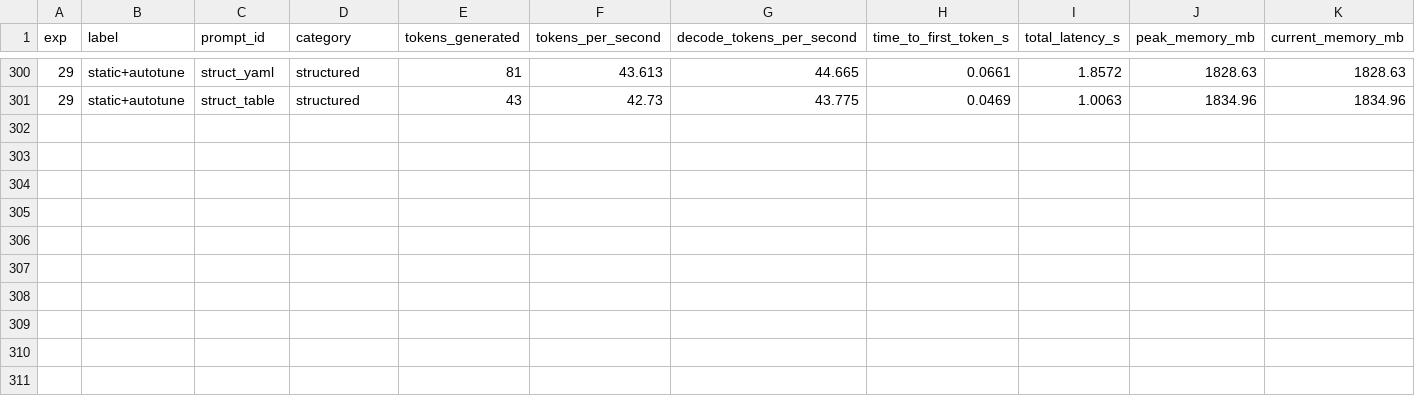
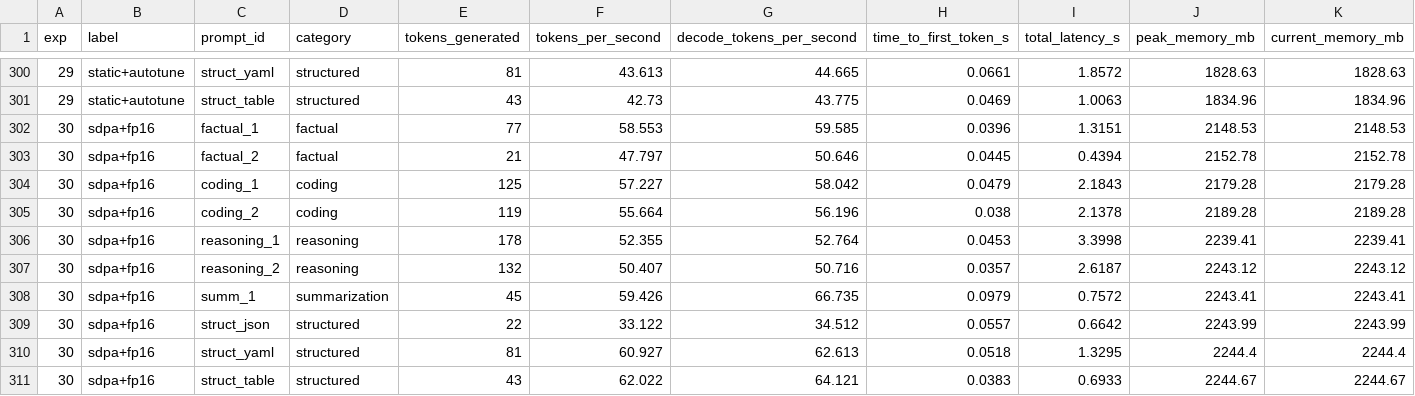
Before and after one commit to mauriciotorres-ds/flash-moe, a CSV file: inference-research/results/benchmark_history.csv, drawn as a sheet; only a part is shown, gaps mark what is left out; rows hold the shown columns only; the diff names each change by its address in the sheet, - before the commit and + after, or states it on an @@ line.

Commit message:
exp030: SDPA + fp16 combo 53.75 tok/s — keep

```diff
--- a/inference-research/results/benchmark_history.csv
+++ b/inference-research/results/benchmark_history.csv
+row 302: 30 | sdpa+fp16 | factual_1 | factual | 77 | 58.553 | 59.585 | 0.0396 | 1.3151 | 2148.53 | 2148.53
+row 303: 30 | sdpa+fp16 | factual_2 | factual | 21 | 47.797 | 50.646 | 0.0445 | 0.4394 | 2152.78 | 2152.78
+row 304: 30 | sdpa+fp16 | coding_1 | coding | 125 | 57.227 | 58.042 | 0.0479 | 2.1843 | 2179.28 | 2179.28
+row 305: 30 | sdpa+fp16 | coding_2 | coding | 119 | 55.664 | 56.196 | 0.038 | 2.1378 | 2189.28 | 2189.28
+row 306: 30 | sdpa+fp16 | reasoning_1 | reasoning | 178 | 52.355 | 52.764 | 0.0453 | 3.3998 | 2239.41 | 2239.41
+row 307: 30 | sdpa+fp16 | reasoning_2 | reasoning | 132 | 50.407 | 50.716 | 0.0357 | 2.6187 | 2243.12 | 2243.12
+row 308: 30 | sdpa+fp16 | summ_1 | summarization | 45 | 59.426 | 66.735 | 0.0979 | 0.7572 | 2243.41 | 2243.41
+row 309: 30 | sdpa+fp16 | struct_json | structured | 22 | 33.122 | 34.512 | 0.0557 | 0.6642 | 2243.99 | 2243.99
+row 310: 30 | sdpa+fp16 | struct_yaml | structured | 81 | 60.927 | 62.613 | 0.0518 | 1.3295 | 2244.4 | 2244.4
+row 311: 30 | sdpa+fp16 | struct_table | structured | 43 | 62.022 | 64.121 | 0.0383 | 0.6933 | 2244.67 | 2244.67
```
Also changed, not shown: inference-research/results/experiments.csv, 4 other files.
